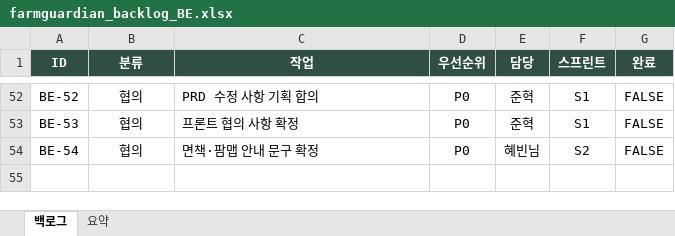
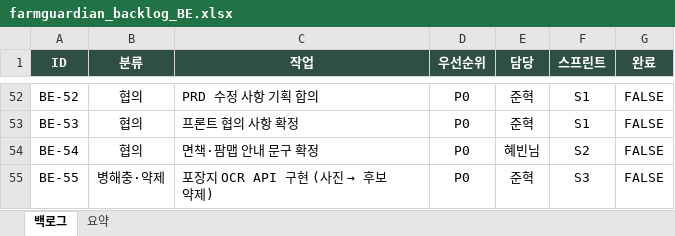
Before and after one commit to somgam6373/FarmGuardian_BE, an Excel workbook: docs/dev/farmguardian_backlog_BE.xlsx, sheet 백로그, drawn as a sheet; only a part is shown, gaps mark what is left out; values as stored, in another font and other column widths than the file's, no borders; conditional formats not drawn; the diff names each change by its address in the sheet, - before the commit and + after, or states it on an @@ line.

```diff
--- a/docs/dev/farmguardian_backlog_BE.xlsx (sheet 백로그)
+++ b/docs/dev/farmguardian_backlog_BE.xlsx (sheet 백로그)
+row 55: BE-55 | 병해충·약제 | 포장지 OCR API 구현 (사진 → 후보 약제) | P0 | 준혁 | S3 | FALSE
```
Also changed, not shown: sheet 요약.
